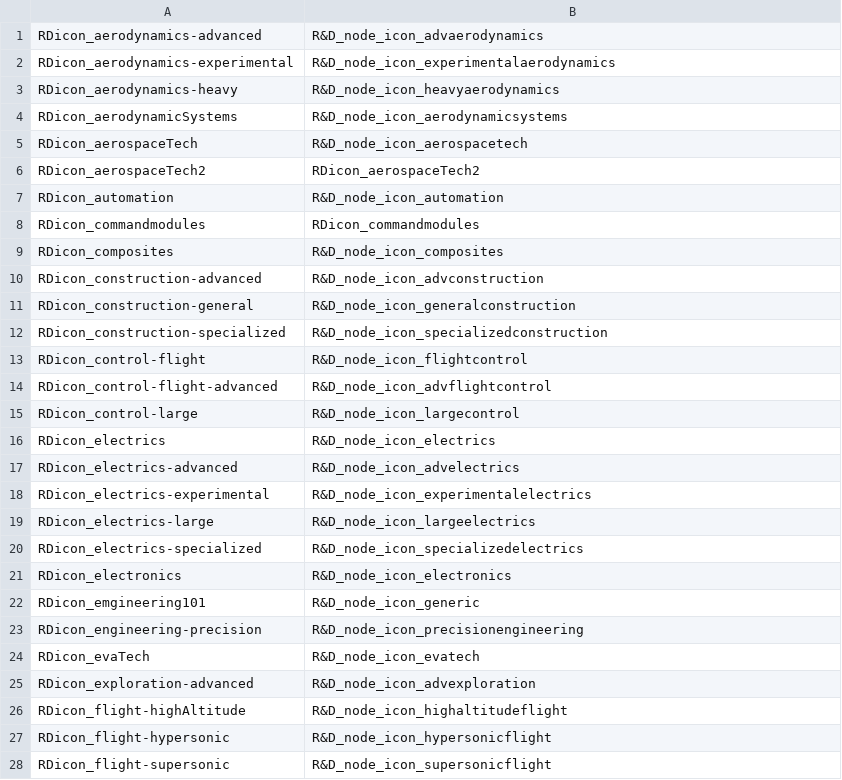
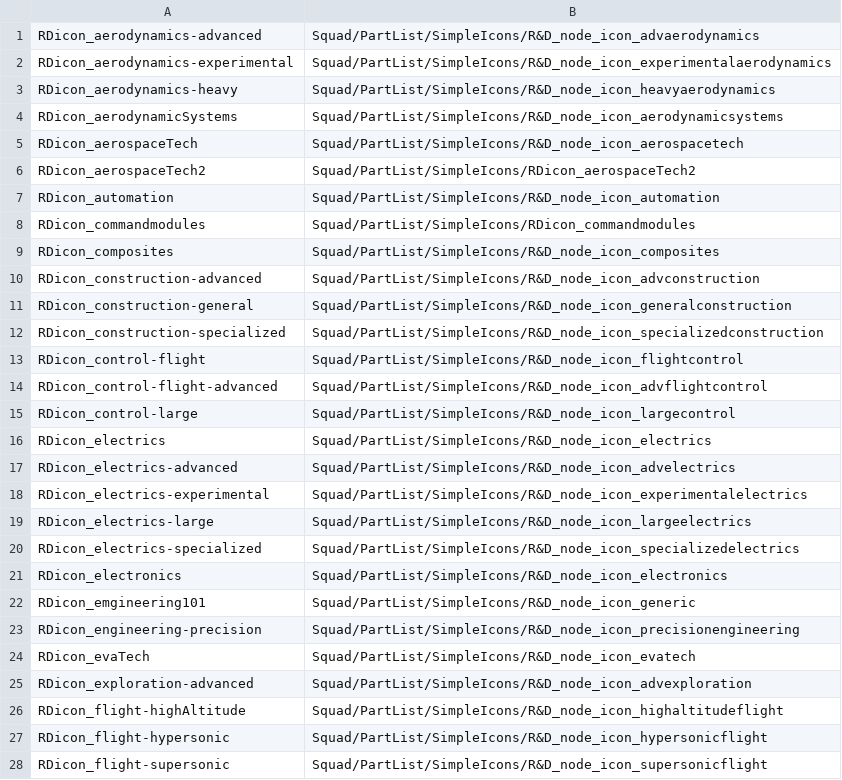
Before and after one commit to applesdom/tech-tree-editor, a CSV file: res/stock_icon_mapping.csv, drawn as a sheet; only a part is shown; the diff covers the shown part only.

Commit message:
Refector to use 'GameData' as base directory

```diff
--- a/res/stock_icon_mapping.csv
+++ b/res/stock_icon_mapping.csv
@@ -1,28 +1,28 @@
-RDicon_aerodynamics-advanced,R&D_node_icon_advaerodynamics
-RDicon_aerodynamics-experimental,R&D_node_icon_experimentalaerodynamics
-RDicon_aerodynamics-heavy,R&D_node_icon_heavyaerodynamics
-RDicon_aerodynamicSystems,R&D_node_icon_aerodynamicsystems
-RDicon_aerospaceTech,R&D_node_icon_aerospacetech
-RDicon_aerospaceTech2,RDicon_aerospaceTech2
-RDicon_automation,R&D_node_icon_automation
-RDicon_commandmodules,RDicon_commandmodules
-RDicon_composites,R&D_node_icon_composites
-RDicon_construction-advanced,R&D_node_icon_advconstruction
-RDicon_construction-general,R&D_node_icon_generalconstruction
-RDicon_construction-specialized,R&D_node_icon_specializedconstruction
-RDicon_control-flight,R&D_node_icon_flightcontrol
-RDicon_control-flight-advanced,R&D_node_icon_advflightcontrol
-RDicon_control-large,R&D_node_icon_largecontrol
-RDicon_electrics,R&D_node_icon_electrics
-RDicon_electrics-advanced,R&D_node_icon_advelectrics
-RDicon_electrics-experimental,R&D_node_icon_experimentalelectrics
-RDicon_electrics-large,R&D_node_icon_largeelectrics
-RDicon_electrics-specialized,R&D_node_icon_specializedelectrics
-RDicon_electronics,R&D_node_icon_electronics
-RDicon_emgineering101,R&D_node_icon_generic
-RDicon_engineering-precision,R&D_node_icon_precisionengineering
-RDicon_evaTech,R&D_node_icon_evatech
-RDicon_exploration-advanced,R&D_node_icon_advexploration
-RDicon_flight-highAltitude,R&D_node_icon_highaltitudeflight
-RDicon_flight-hypersonic,R&D_node_icon_hypersonicflight
-RDicon_flight-supersonic,R&D_node_icon_supersonicflight
+RDicon_aerodynamics-advanced,Squad/PartList/SimpleIcons/R&D_node_icon_advaerodynamics
+RDicon_aerodynamics-experimental,Squad/PartList/SimpleIcons/R&D_node_icon_experimentalaerodynamics
+RDicon_aerodynamics-heavy,Squad/PartList/SimpleIcons/R&D_node_icon_heavyaerodynamics
+RDicon_aerodynamicSystems,Squad/PartList/SimpleIcons/R&D_node_icon_aerodynamicsystems
+RDicon_aerospaceTech,Squad/PartList/SimpleIcons/R&D_node_icon_aerospacetech
+RDicon_aerospaceTech2,Squad/PartList/SimpleIcons/RDicon_aerospaceTech2
+RDicon_automation,Squad/PartList/SimpleIcons/R&D_node_icon_automation
+RDicon_commandmodules,Squad/PartList/SimpleIcons/RDicon_commandmodules
+RDicon_composites,Squad/PartList/SimpleIcons/R&D_node_icon_composites
+RDicon_construction-advanced,Squad/PartList/SimpleIcons/R&D_node_icon_advconstruction
+RDicon_construction-general,Squad/PartList/SimpleIcons/R&D_node_icon_generalconstruction
+RDicon_construction-specialized,Squad/PartList/SimpleIcons/R&D_node_icon_specializedconstruction
+RDicon_control-flight,Squad/PartList/SimpleIcons/R&D_node_icon_flightcontrol
+RDicon_control-flight-advanced,Squad/PartList/SimpleIcons/R&D_node_icon_advflightcontrol
+RDicon_control-large,Squad/PartList/SimpleIcons/R&D_node_icon_largecontrol
+RDicon_electrics,Squad/PartList/SimpleIcons/R&D_node_icon_electrics
+RDicon_electrics-advanced,Squad/PartList/SimpleIcons/R&D_node_icon_advelectrics
+RDicon_electrics-experimental,Squad/PartList/SimpleIcons/R&D_node_icon_experimentalelectrics
+RDicon_electrics-large,Squad/PartList/SimpleIcons/R&D_node_icon_largeelectrics
+RDicon_electrics-specialized,Squad/PartList/SimpleIcons/R&D_node_icon_specializedelectrics
+RDicon_electronics,Squad/PartList/SimpleIcons/R&D_node_icon_electronics
+RDicon_emgineering101,Squad/PartList/SimpleIcons/R&D_node_icon_generic
+RDicon_engineering-precision,Squad/PartList/SimpleIcons/R&D_node_icon_precisionengineering
+RDicon_evaTech,Squad/PartList/SimpleIcons/R&D_node_icon_evatech
+RDicon_exploration-advanced,Squad/PartList/SimpleIcons/R&D_node_icon_advexploration
+RDicon_flight-highAltitude,Squad/PartList/SimpleIcons/R&D_node_icon_highaltitudeflight
+RDicon_flight-hypersonic,Squad/PartList/SimpleIcons/R&D_node_icon_hypersonicflight
+RDicon_flight-supersonic,Squad/PartList/SimpleIcons/R&D_node_icon_supersonicflight
```
Also changed, not shown: 34 edited cells elsewhere in this file, 6 other files.
